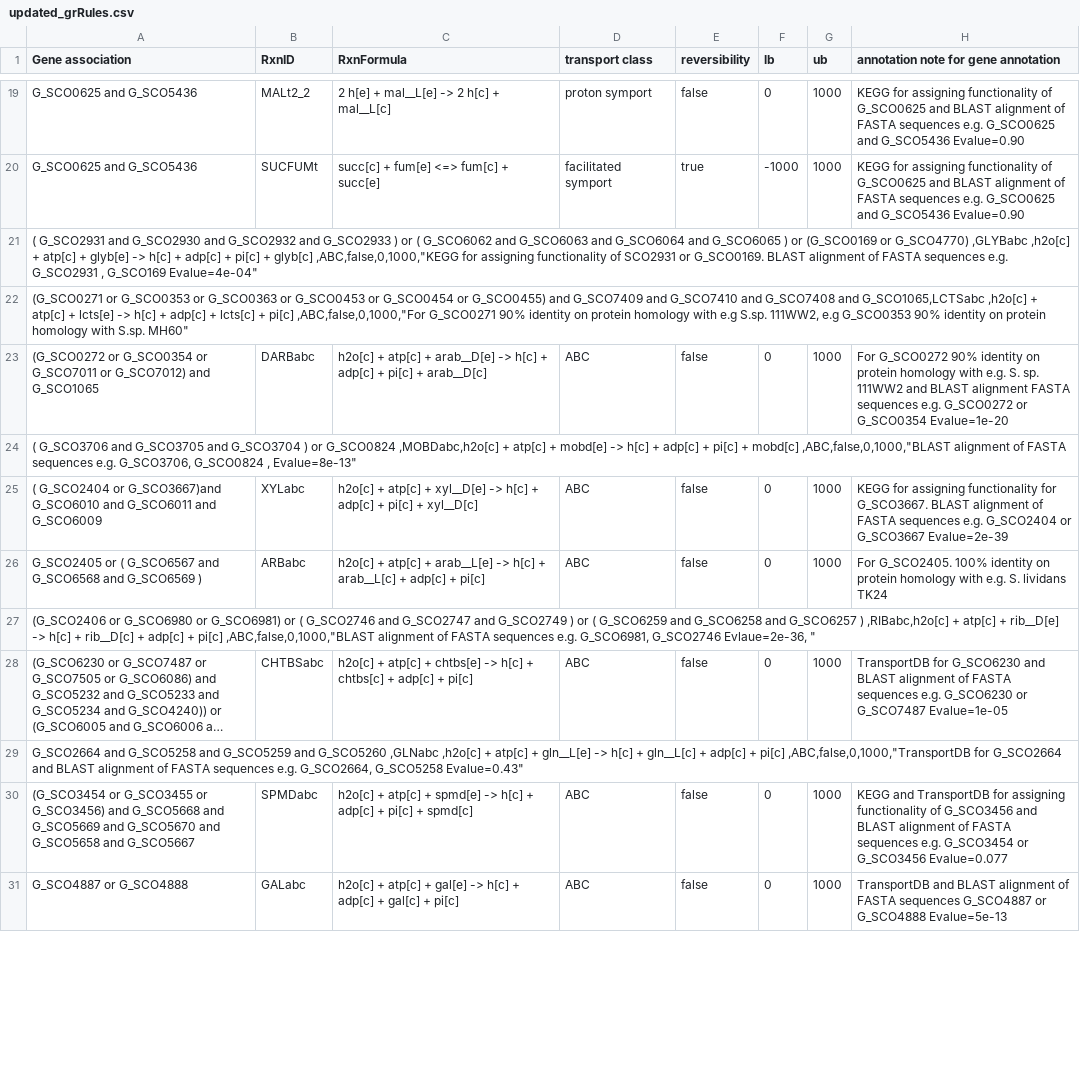
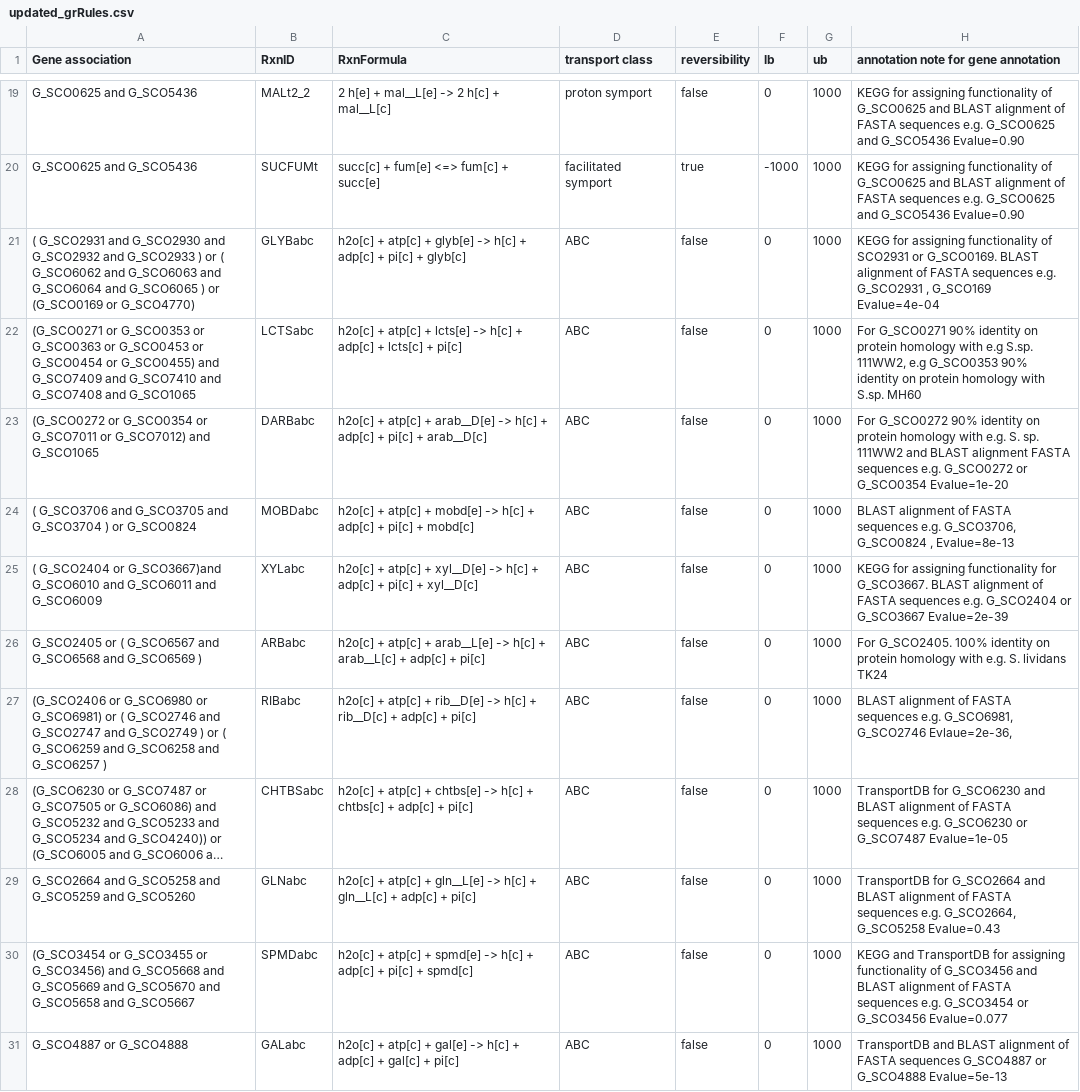
Before and after one commit to SysBioChalmers/Sco-GEM, a CSV file: ComplementaryData/curation/transport_reactions/updated_grRules.csv, drawn as a sheet; only a part is shown, gaps mark what is left out; long unchanged cells end in …; removed rows and columns are numbered as before the commit, all else as after; the diff covers the shown part only; the diff names each change by its address in the sheet, - before the commit and + after, or states it on an @@ line.

Commit message:
style: delete and rename redundant spreadsheets
There were multiple files related to new transport reactions that were
just different versions of each other. I have deleted the old versions
and renamed the most recent version by removing any date/version suffix.

```diff
--- a/ComplementaryData/curation/transport_reactions/updated_grRules.csv
+++ b/ComplementaryData/curation/transport_reactions/updated_grRules.csv
-row 21: ( G_SCO2931 and G_SCO2930 and G_SCO2932 and G_SCO2933 ) or ( G_SCO6062 and G_SCO6063 and G_SCO6064 and G_SCO6065 ) or (G_SCO0169 or G_SCO4770) ,GLYBabc ,h2o[c] + atp[c] + glyb[e] -> h[c] + adp[c] + pi[c] + glyb[c] ,ABC,false,0,1000,"KEGG for assigning functionality of SCO2931 or G_SCO0169. BLAST alignment of FASTA sequences e.g. G_SCO2931 , G_SCO169 Evalue=4e-04"
-row 22: (G_SCO0271 or G_SCO0353 or G_SCO0363 or G_SCO0453 or G_SCO0454 or G_SCO0455) and G_SCO7409 and G_SCO7410 and G_SCO7408 and G_SCO1065,LCTSabc ,h2o[c] + atp[c] + lcts[e] -> h[c] + adp[c] + lcts[c] + pi[c] ,ABC,false,0,1000,"For G_SCO0271 90% identity on protein homology with e.g S.sp. 111WW2, e.g G_SCO0353 90% identity on protein homology with S.sp. MH60"
+row 21: ( G_SCO2931 and G_SCO2930 and G_SCO2932 and G_SCO2933 ) or ( G_SCO6062 and G_SCO6063 and G_SCO6064 and G_SCO6065 ) or (G_SCO0169 or G_SCO4770) | GLYBabc | h2o[c] + atp[c] + glyb[e] -> h[c] + adp[c] + pi[c] + glyb[c] | ABC | false | 0 | 1000 | KEGG for assigning functionality of SCO2931 or G_SCO0169. BLAST alignment of FASTA sequences e.g. G_SCO2931 , G_SCO169 Evalue=4e-04
+row 22: (G_SCO0271 or G_SCO0353 or G_SCO0363 or G_SCO0453 or G_SCO0454 or G_SCO0455) and G_SCO7409 and G_SCO7410 and G_SCO7408 and G_SCO1065 | LCTSabc | h2o[c] + atp[c] + lcts[e] -> h[c] + adp[c] + lcts[c] + pi[c] | ABC | false | 0 | 1000 | For G_SCO0271 90% identity on protein homology with e.g S.sp. 111WW2, e.g G_SCO0353 90% identity on protein homology with S.sp. MH60
-row 24: ( G_SCO3706 and G_SCO3705 and G_SCO3704 ) or G_SCO0824 ,MOBDabc,h2o[c] + atp[c] + mobd[e] -> h[c] + adp[c] + pi[c] + mobd[c] ,ABC,false,0,1000,"BLAST alignment of FASTA sequences e.g. G_SCO3706, G_SCO0824 , Evalue=8e-13"
+row 24: ( G_SCO3706 and G_SCO3705 and G_SCO3704 ) or G_SCO0824 | MOBDabc | h2o[c] + atp[c] + mobd[e] -> h[c] + adp[c] + pi[c] + mobd[c] | ABC | false | 0 | 1000 | BLAST alignment of FASTA sequences e.g. G_SCO3706, G_SCO0824 , Evalue=8e-13
-row 27: (G_SCO2406 or G_SCO6980 or G_SCO6981) or ( G_SCO2746 and G_SCO2747 and G_SCO2749 ) or ( G_SCO6259 and G_SCO6258 and G_SCO6257 ) ,RIBabc,h2o[c] + atp[c] + rib__D[e] -> h[c] + rib__D[c] + adp[c] + pi[c] ,ABC,false,0,1000,"BLAST alignment of FASTA sequences e.g. G_SCO6981, G_SCO2746 Evlaue=2e-36, "
+row 27: (G_SCO2406 or G_SCO6980 or G_SCO6981) or ( G_SCO2746 and G_SCO2747 and G_SCO2749 ) or ( G_SCO6259 and G_SCO6258 and G_SCO6257 ) | RIBabc | h2o[c] + atp[c] + rib__D[e] -> h[c] + rib__D[c] + adp[c] + pi[c] | ABC | false | 0 | 1000 | BLAST alignment of FASTA sequences e.g. G_SCO6981, G_SCO2746 Evlaue=2e-36,
-row 29: G_SCO2664 and G_SCO5258 and G_SCO5259 and G_SCO5260 ,GLNabc ,h2o[c] + atp[c] + gln__L[e] -> h[c] + gln__L[c] + adp[c] + pi[c] ,ABC,false,0,1000,"TransportDB for G_SCO2664 and BLAST alignment of FASTA sequences e.g. G_SCO2664, G_SCO5258 Evalue=0.43"
+row 29: G_SCO2664 and G_SCO5258 and G_SCO5259 and G_SCO5260 | GLNabc | h2o[c] + atp[c] + gln__L[e] -> h[c] + gln__L[c] + adp[c] + pi[c] | ABC | false | 0 | 1000 | TransportDB for G_SCO2664 and BLAST alignment of FASTA sequences e.g. G_SCO2664, G_SCO5258 Evalue=0.43
```
Also changed, not shown: 10 added rows and 10 removed rows elsewhere in this file, ComplementaryData/curation/transport_reactions/newTransportRxns.csv, ComplementaryData/curation/transport_reactions/newTransportRxns_newMets.csv, 7 other files.
